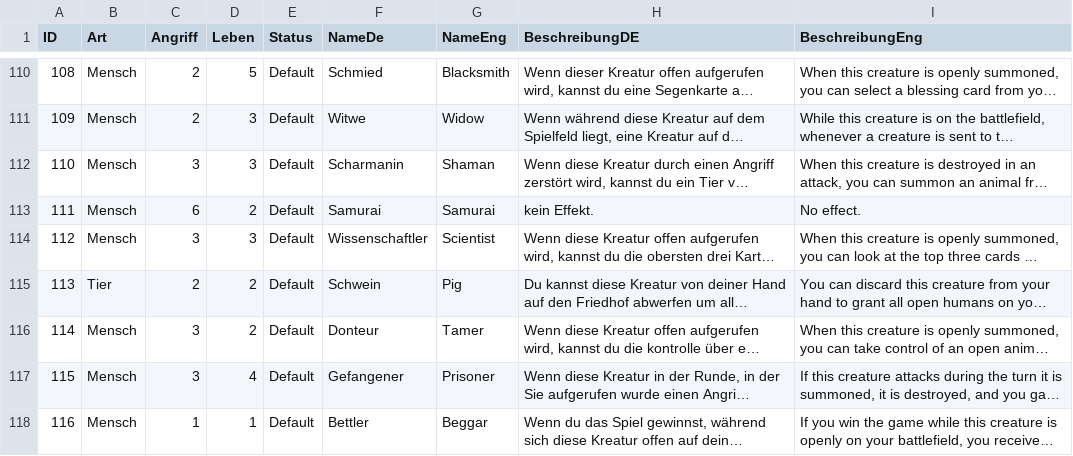
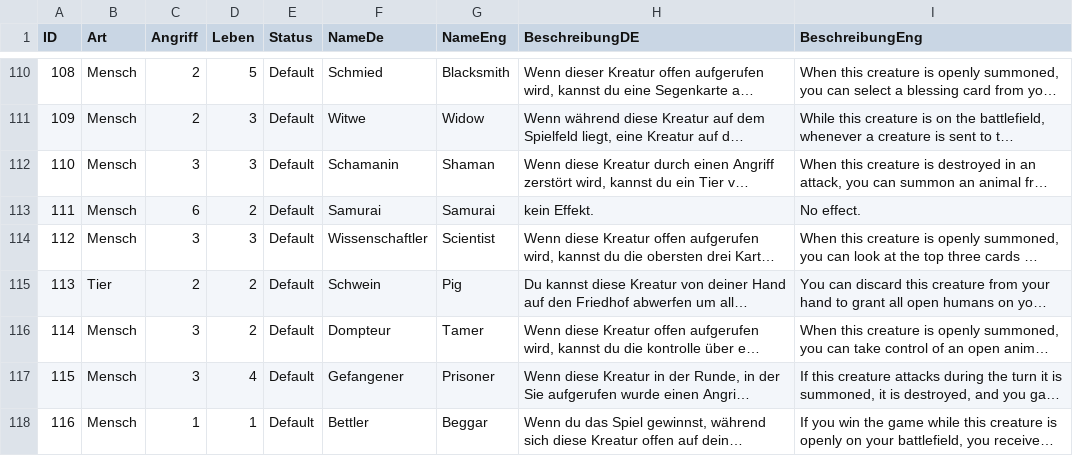
Before and after one commit to memodrs/cab-demov1, a CSV file: src/main/resources/cards/kreaturen.csv, drawn as a sheet; only a part is shown, gaps mark what is left out; long unchanged cells end in …; the diff names each change by its address in the sheet, - before the commit and + after, or states it on an @@ line.

```diff
--- a/src/main/resources/cards/kreaturen.csv
+++ b/src/main/resources/cards/kreaturen.csv
-F112 (NameDe): Scharmanin
+F112 (NameDe): Schamanin
-F116 (NameDe): Donteur
+F116 (NameDe): Dompteur
```
Also changed, not shown: 4 other files.
